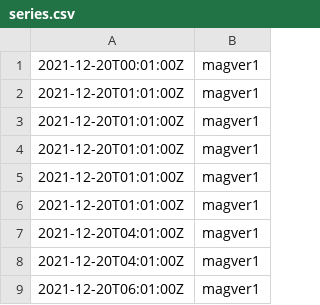
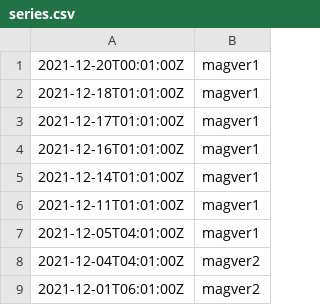
Before and after one commit to CloudBreadPaPa/adx-sample-dataset-stormevents, a CSV file: series.csv, drawn as a sheet.

Commit message:
Add files via upload

```diff
--- a/series.csv
+++ b/series.csv
@@ -1,9 +1,9 @@
 2021-12-20T00:01:00Z, magver1
-2021-12-20T01:01:00Z, magver1
-2021-12-20T01:01:00Z, magver1
-2021-12-20T01:01:00Z, magver1
-2021-12-20T01:01:00Z, magver1
-2021-12-20T01:01:00Z, magver1
-2021-12-20T04:01:00Z, magver1
-2021-12-20T04:01:00Z, magver1
-2021-12-20T06:01:00Z, magver1
+2021-12-18T01:01:00Z, magver1
+2021-12-17T01:01:00Z, magver1
+2021-12-16T01:01:00Z, magver1
+2021-12-14T01:01:00Z, magver1
+2021-12-11T01:01:00Z, magver1
+2021-12-05T04:01:00Z, magver1
+2021-12-04T04:01:00Z, magver2
+2021-12-01T06:01:00Z, magver2
```
